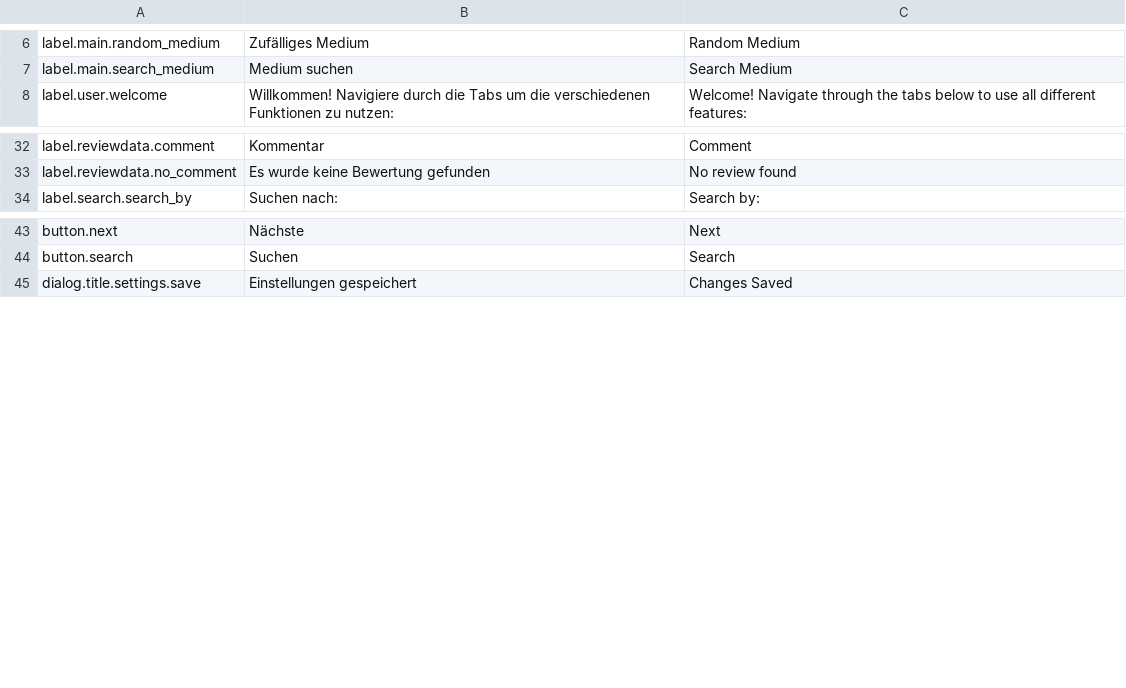
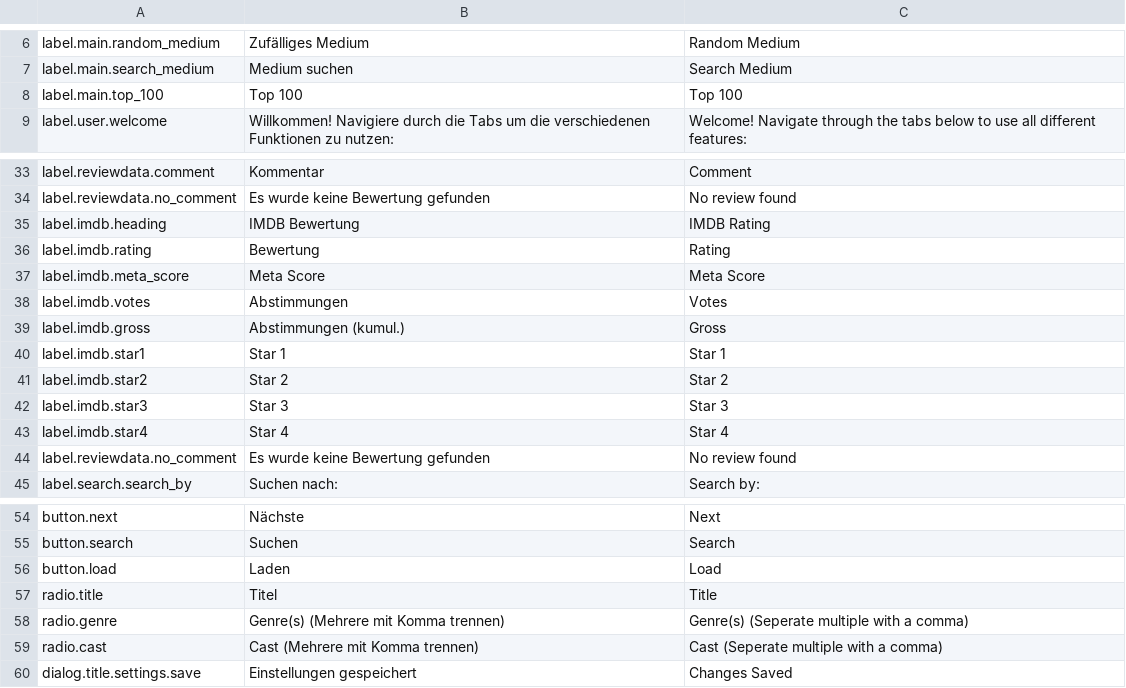
Before and after one commit to j3ramy/java-prog2-assignment, a CSV file: resources/data/translations.csv, drawn as a sheet; only a part is shown, gaps mark what is left out; the diff names each change by its address in the sheet, - before the commit and + after, or states it on an @@ line.

```diff
--- a/resources/data/translations.csv
+++ b/resources/data/translations.csv
+row 8: label.main.top_100 | Top 100 | Top 100
+row 35: label.imdb.heading | IMDB Bewertung | IMDB Rating
+row 36: label.imdb.rating | Bewertung | Rating
+row 37: label.imdb.meta_score | Meta Score | Meta Score
+row 38: label.imdb.votes | Abstimmungen | Votes
+row 39: label.imdb.gross | Abstimmungen (kumul.) | Gross
+row 40: label.imdb.star1 | Star 1 | Star 1
+row 41: label.imdb.star2 | Star 2 | Star 2
+row 42: label.imdb.star3 | Star 3 | Star 3
+row 43: label.imdb.star4 | Star 4 | Star 4
+row 44: label.reviewdata.no_comment | Es wurde keine Bewertung gefunden | No review found
+row 56: button.load | Laden | Load
+row 57: radio.title | Titel | Title
+row 58: radio.genre | Genre(s) (Mehrere mit Komma trennen) | Genre(s) (Seperate multiple with a comma)
+row 59: radio.cast | Cast (Mehrere mit Komma trennen) | Cast (Seperate multiple with a comma)
```
Also changed, not shown: 9 other files.
